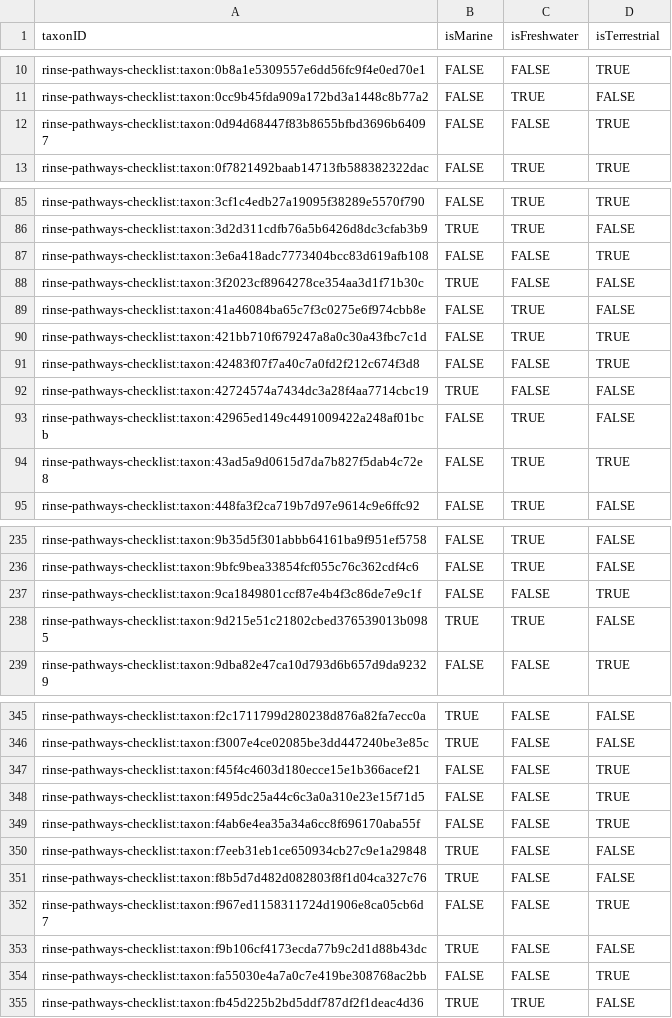
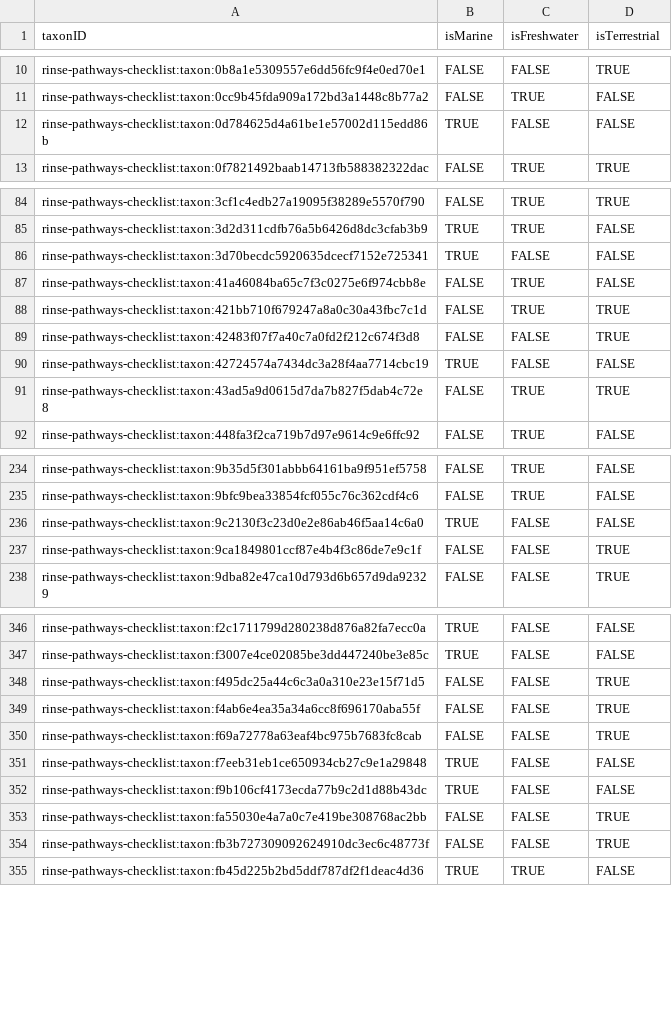
Before and after one commit to trias-project/rinse-pathways-checklist, a CSV file: data/processed/speciesprofile.csv, drawn as a sheet; only a part is shown, gaps mark what is left out; the diff covers the shown part only.

```diff
--- a/data/processed/speciesprofile.csv
+++ b/data/processed/speciesprofile.csv
@@ -11,3 +11,3 @@
 "rinse-pathways-checklist:taxon:0cc9b45fda909a172bd3a1448c8b77a2","FALSE","TRUE","FALSE"
-"rinse-pathways-checklist:taxon:0d94d68447f83b8655bfbd3696b64097","FALSE","FALSE","TRUE"
+"rinse-pathways-checklist:taxon:0d784625d4a61be1e57002d115edd86b","TRUE","FALSE","FALSE"
 "rinse-pathways-checklist:taxon:0f7821492baab14713fb588382322dac","FALSE","TRUE","TRUE"
@@ -86,4 +85,3 @@
 "rinse-pathways-checklist:taxon:3d2d311cdfb76a5b6426d8dc3cfab3b9","TRUE","TRUE","FALSE"
-"rinse-pathways-checklist:taxon:3e6a418adc7773404bcc83d619afb108","FALSE","FALSE","TRUE"
-"rinse-pathways-checklist:taxon:3f2023cf8964278ce354aa3d1f71b30c","TRUE","FALSE","FALSE"
+"rinse-pathways-checklist:taxon:3d70becdc5920635dcecf7152e725341","TRUE","FALSE","FALSE"
 "rinse-pathways-checklist:taxon:41a46084ba65c7f3c0275e6f974cbb8e","FALSE","TRUE","FALSE"
@@ -92,3 +90,2 @@
 "rinse-pathways-checklist:taxon:42724574a7434dc3a28f4aa7714cbc19","TRUE","FALSE","FALSE"
-"rinse-pathways-checklist:taxon:42965ed149c4491009422a248af01bcb","FALSE","TRUE","FALSE"
 "rinse-pathways-checklist:taxon:43ad5a9d0615d7da7b827f5dab4c72e8","FALSE","TRUE","TRUE"
@@ -236,4 +235,4 @@
 "rinse-pathways-checklist:taxon:9bfc9bea33854fcf055c76c362cdf4c6","FALSE","TRUE","FALSE"
+"rinse-pathways-checklist:taxon:9c2130f3c23d0e2e86ab46f5aa14c6a0","TRUE","FALSE","FALSE"
 "rinse-pathways-checklist:taxon:9ca1849801ccf87e4b4f3c86de7e9c1f","FALSE","FALSE","TRUE"
-"rinse-pathways-checklist:taxon:9d215e51c21802cbed376539013b0985","TRUE","TRUE","FALSE"
 "rinse-pathways-checklist:taxon:9dba82e47ca10d793d6b657d9da92329","FALSE","FALSE","TRUE"
@@ -346,10 +347,9 @@
 "rinse-pathways-checklist:taxon:f3007e4ce02085be3dd447240be3e85c","TRUE","FALSE","FALSE"
-"rinse-pathways-checklist:taxon:f45f4c4603d180ecce15e1b366acef21","FALSE","FALSE","TRUE"
 "rinse-pathways-checklist:taxon:f495dc25a44c6c3a0a310e23e15f71d5","FALSE","FALSE","TRUE"
 "rinse-pathways-checklist:taxon:f4ab6e4ea35a34a6cc8f696170aba55f","FALSE","FALSE","TRUE"
+"rinse-pathways-checklist:taxon:f69a72778a63eaf4bc975b7683fc8cab","FALSE","FALSE","TRUE"
 "rinse-pathways-checklist:taxon:f7eeb31eb1ce650934cb27c9e1a29848","TRUE","FALSE","FALSE"
-"rinse-pathways-checklist:taxon:f8b5d7d482d082803f8f1d04ca327c76","TRUE","FALSE","FALSE"
-"rinse-pathways-checklist:taxon:f967ed1158311724d1906e8ca05cb6d7","FALSE","FALSE","TRUE"
 "rinse-pathways-checklist:taxon:f9b106cf4173ecda77b9c2d1d88b43dc","TRUE","FALSE","FALSE"
 "rinse-pathways-checklist:taxon:fa55030e4a7a0c7e419be308768ac2bb","FALSE","FALSE","TRUE"
+"rinse-pathways-checklist:taxon:fb3b727309092624910dc3ec6c48773f","FALSE","FALSE","TRUE"
 "rinse-pathways-checklist:taxon:fb45d225b2bd5ddf787df2f1deac4d36","TRUE","TRUE","FALSE"
```
Also changed, not shown: 12 added rows, 9 removed rows and 1 edited cell elsewhere in this file, data/processed/description.csv, data/processed/distribution.csv, 3 other files.
